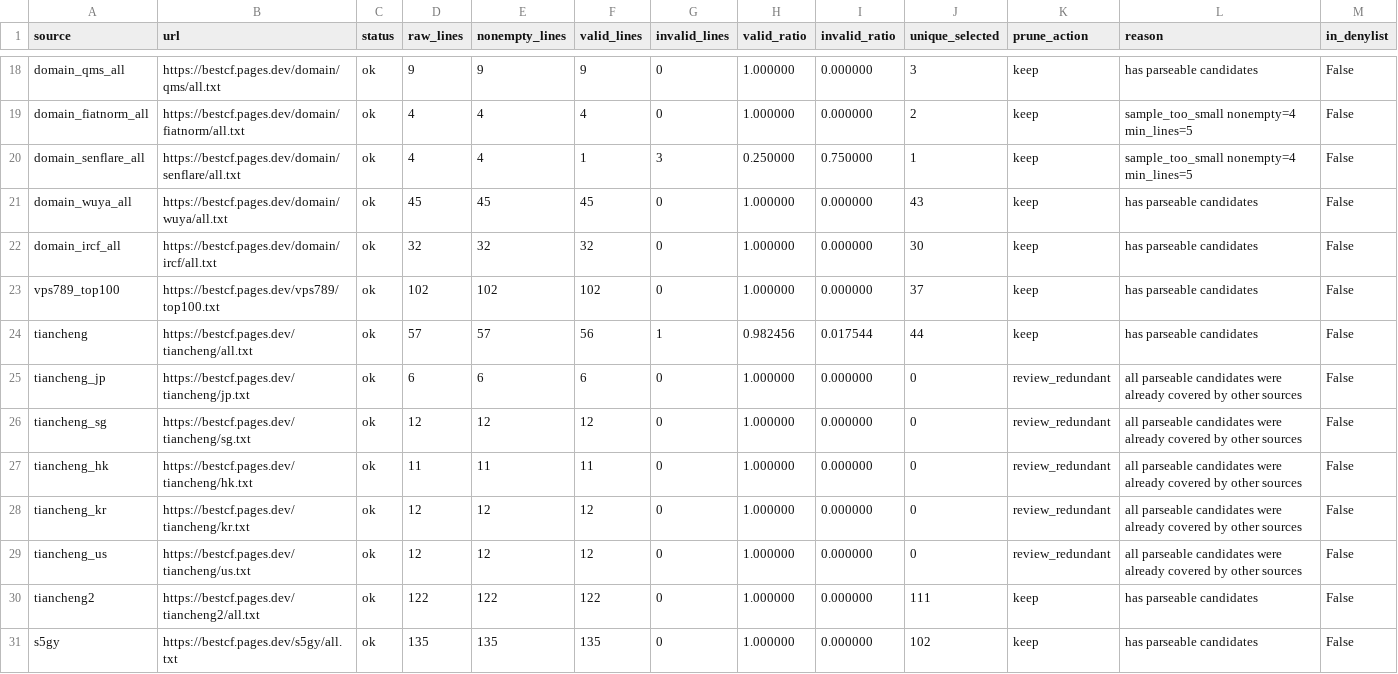
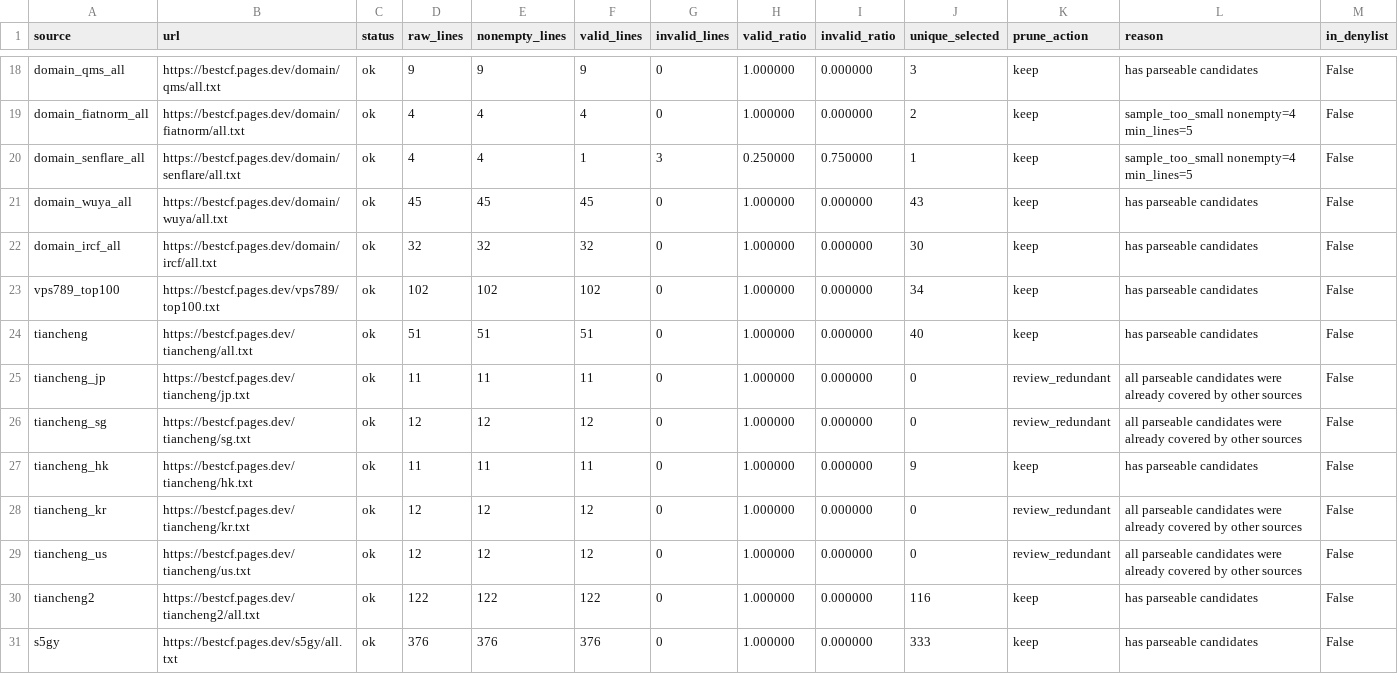
Before and after one commit to User-Pass320/bestcf-auto, a CSV file: public/bestcf_external_source_prune_candidates.csv, drawn as a sheet; only a part is shown, gaps mark what is left out; the diff covers the shown part only; the diff names each change by its address in the sheet, - before the commit and + after, or states it on an @@ line.

```diff
--- a/public/bestcf_external_source_prune_candidates.csv
+++ b/public/bestcf_external_source_prune_candidates.csv
-J23 (unique_selected): 37
+J23 (unique_selected): 34
-D24 (raw_lines): 57
+D24 (raw_lines): 51
-E24 (nonempty_lines): 57
+E24 (nonempty_lines): 51
-F24 (valid_lines): 56
+F24 (valid_lines): 51
-G24 (invalid_lines): 1
+G24 (invalid_lines): 0
-H24 (valid_ratio): 0.982456
+H24 (valid_ratio): 1.000000
-I24 (invalid_ratio): 0.017544
+I24 (invalid_ratio): 0.000000
-J24 (unique_selected): 44
+J24 (unique_selected): 40
-D25 (raw_lines): 6
+D25 (raw_lines): 11
-E25 (nonempty_lines): 6
+E25 (nonempty_lines): 11
-F25 (valid_lines): 6
+F25 (valid_lines): 11
-J27 (unique_selected): 0
+J27 (unique_selected): 9
-K27 (prune_action): review_redundant
+K27 (prune_action): keep
-L27 (reason): all parseable candidates were already covered by other sources
+L27 (reason): has parseable candidates
-J30 (unique_selected): 111
+J30 (unique_selected): 116
-D31 (raw_lines): 135
+D31 (raw_lines): 376
-E31 (nonempty_lines): 135
+E31 (nonempty_lines): 376
-F31 (valid_lines): 135
+F31 (valid_lines): 376
-J31 (unique_selected): 102
+J31 (unique_selected): 333
```
Also changed, not shown: 1 moved row and 95 edited cells elsewhere in this file, public/bestcf_external_sources.csv, public/bestcf_failed.csv, 14 other files.
